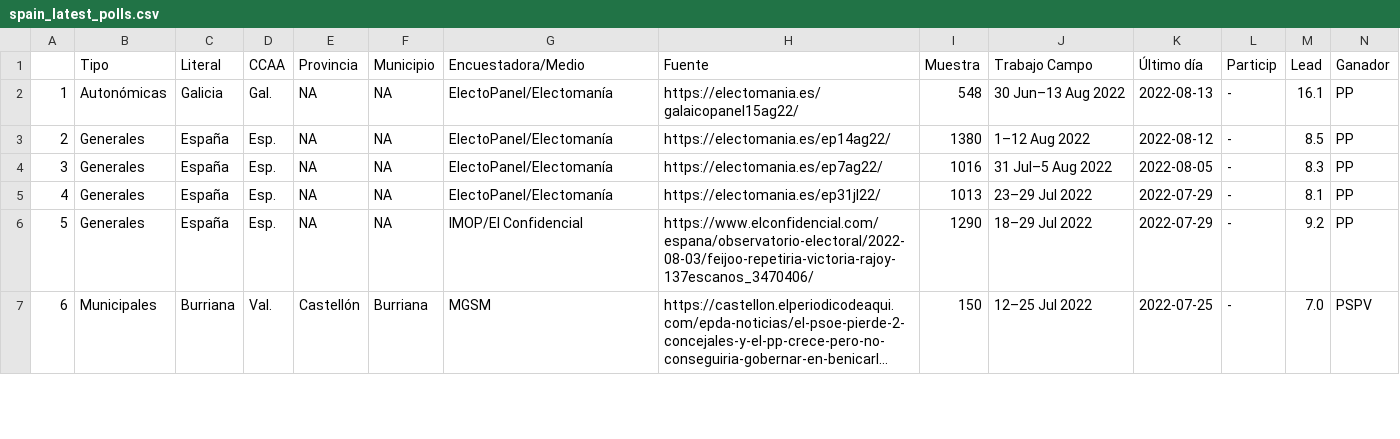
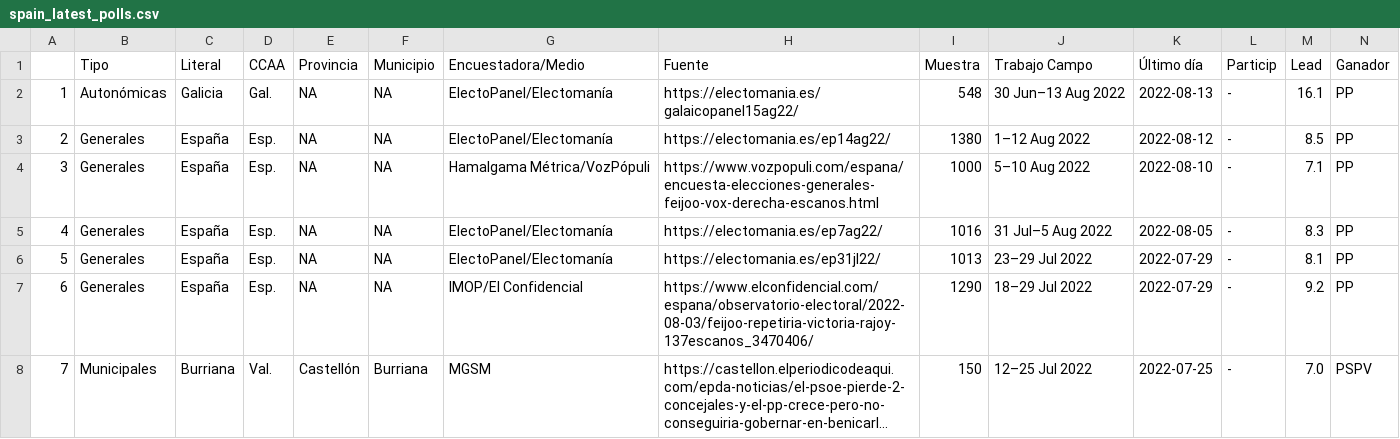
Before and after one commit to endikasatu/encuestas_esp, a CSV file: data/spain_latest_polls.csv, drawn as a sheet; only a part is shown; long unchanged cells end in …; addresses are those after the commit; rows hold the shown columns only; the diff names each change by its address in the sheet, - before the commit and + after, or states it on an @@ line.

```diff
--- a/data/spain_latest_polls.csv
+++ b/data/spain_latest_polls.csv
+row 4: 3 | Generales | España | Esp. | NA | NA | Hamalgama Métrica/VozPópuli | https://www.vozpopuli.com/espana/encuesta-elecciones-generales-feijoo-vox-derecha-escanos.html | 1000 | 5–10 Aug 2022 | 2022-08-10 | - | 7.1 | PP
@@ column A renumbered from row 5 down @@
```
Also changed, not shown: data/eg_resume_5_latest_polls.csv, 3 other files.
